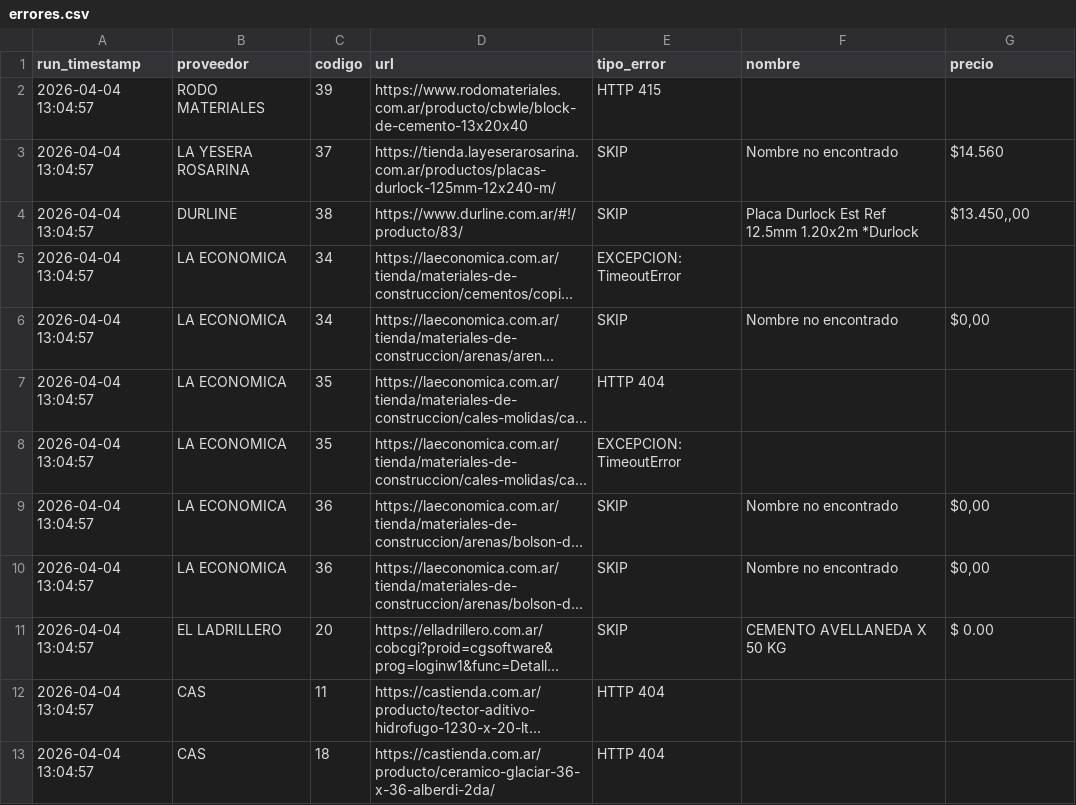
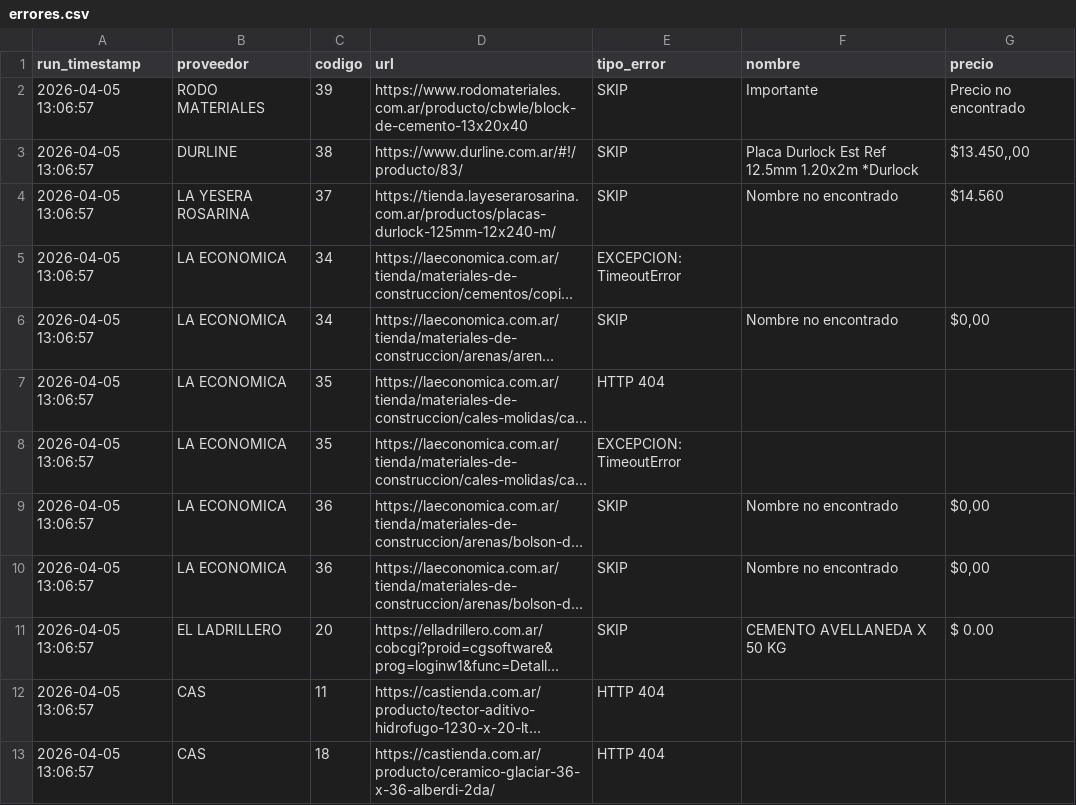
Before and after one commit to valentnluc/price_scrapper, a CSV file: errores.csv, drawn as a sheet; long unchanged cells end in …; removed rows and columns are numbered as before the commit, all else as after; the diff names each change by its address in the sheet, - before the commit and + after, or states it on an @@ line.

```diff
--- a/errores.csv
+++ b/errores.csv
-A2 (run_timestamp): 2026-04-04 13:04:57
+A2 (run_timestamp): 2026-04-05 13:06:57
-E2 (tipo_error): HTTP 415
+E2 (tipo_error): SKIP
-F2 (nombre): (empty)
+F2 (nombre): Importante
-G2 (precio): (empty)
+G2 (precio): Precio no encontrado
-row 3: 2026-04-04 13:04:57 | LA YESERA ROSARINA | 37 | https://tienda.layeserarosarina.com.ar/productos/placas-durlock-125mm-12x240-m/ | SKIP | Nombre no encontrado | $14.560
-A3 (run_timestamp): 2026-04-04 13:04:57
+A3 (run_timestamp): 2026-04-05 13:06:57
+row 4: 2026-04-05 13:06:57 | LA YESERA ROSARINA | 37 | https://tienda.layeserarosarina.com.ar/productos/placas-durlock-125mm-12x240-m/ | SKIP | Nombre no encontrado | $14.560
-A5:A13 (run_timestamp): 2026-04-04 13:04:57
+A5:A13 (run_timestamp): 2026-04-05 13:06:57
```
Also changed, not shown: url_status.csv.
